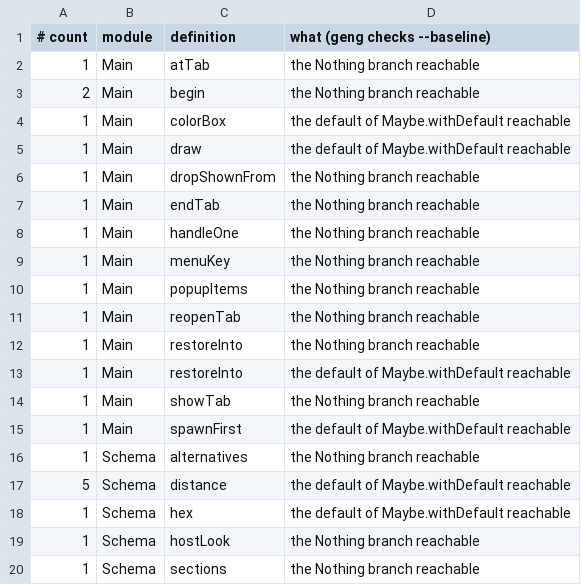
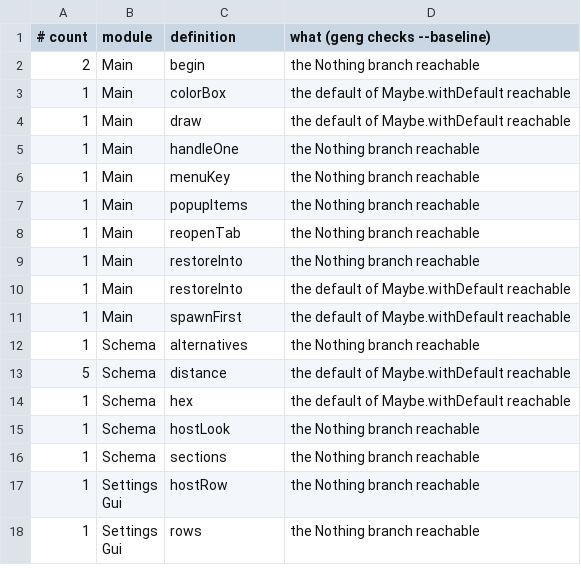
Before and after one commit to gilramir/puritty, a TSV file: corpus/checks/baseline.tsv, drawn as a sheet; only a part is shown; the shorter side is filled out with more unchanged rows.

```diff
--- a/corpus/checks/baseline.tsv
+++ b/corpus/checks/baseline.tsv
@@ -1,3 +1,2 @@
 # count	module	definition	what (geng checks --baseline)
-1	Main	atTab	the Nothing branch reachable
 2	Main	begin	the Nothing branch reachable
@@ -5,4 +4,2 @@
 1	Main	draw	the default of Maybe.withDefault reachable
-1	Main	dropShownFrom	the Nothing branch reachable
-1	Main	endTab	the Nothing branch reachable
 1	Main	handleOne	the Nothing branch reachable
@@ -13,3 +10,2 @@
 1	Main	restoreInto	the default of Maybe.withDefault reachable
-1	Main	showTab	the Nothing branch reachable
 1	Main	spawnFirst	the default of Maybe.withDefault reachable
```
Also changed, not shown: 2 other files.
